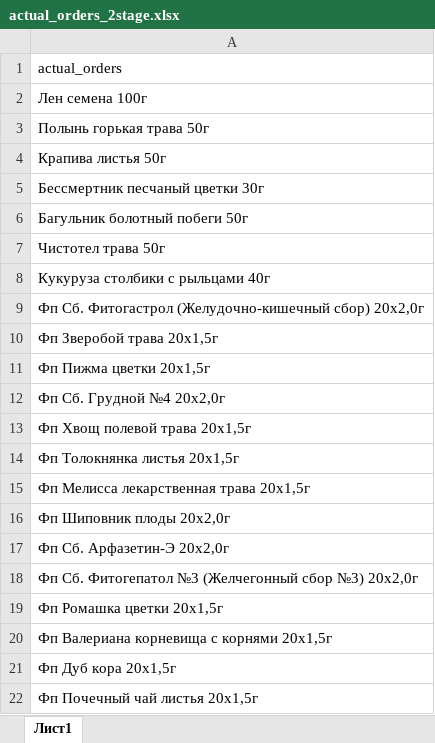
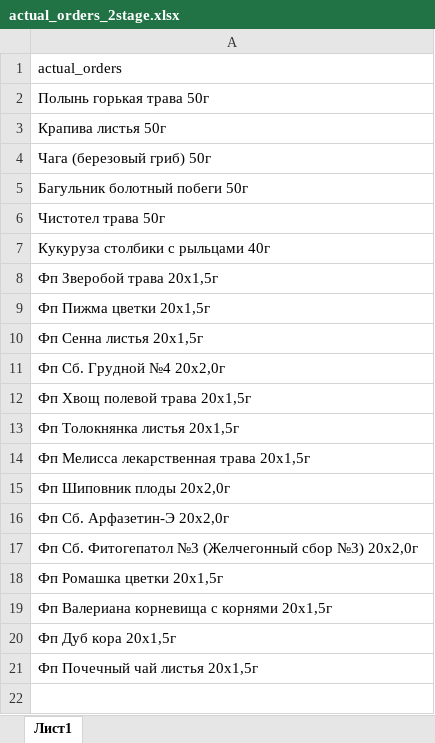
Before and after one commit to andreykoz82/StockAnalysis, an Excel workbook: data/actual_orders_2stage.xlsx, sheet Лист1, drawn as a sheet; values as stored, in another font and other column widths than the file's, no borders; removed rows and columns are numbered as before the commit, all else as after; the diff names each change by its address in the sheet, - before the commit and + after, or states it on an @@ line.

```diff
--- a/data/actual_orders_2stage.xlsx (sheet Лист1)
+++ b/data/actual_orders_2stage.xlsx (sheet Лист1)
-row 2: Лен семена 100г
-A4: Бессмертник песчаный цветки 30г
+A4: Чага (березовый гриб) 50г
-row 9: Фп Сб. Фитогастрол (Желудочно-кишечный сбор) 20x2,0г
+row 10: Фп Сенна листья 20x1,5г
```
Also changed, not shown: data/finished_goods_stocks.xlsx, data/materials_stocks.xlsx, 2 other files.
